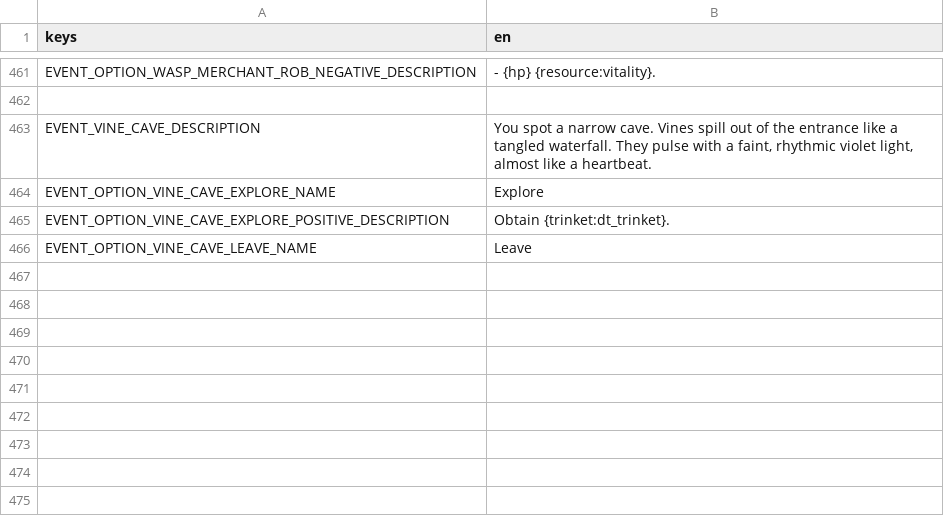
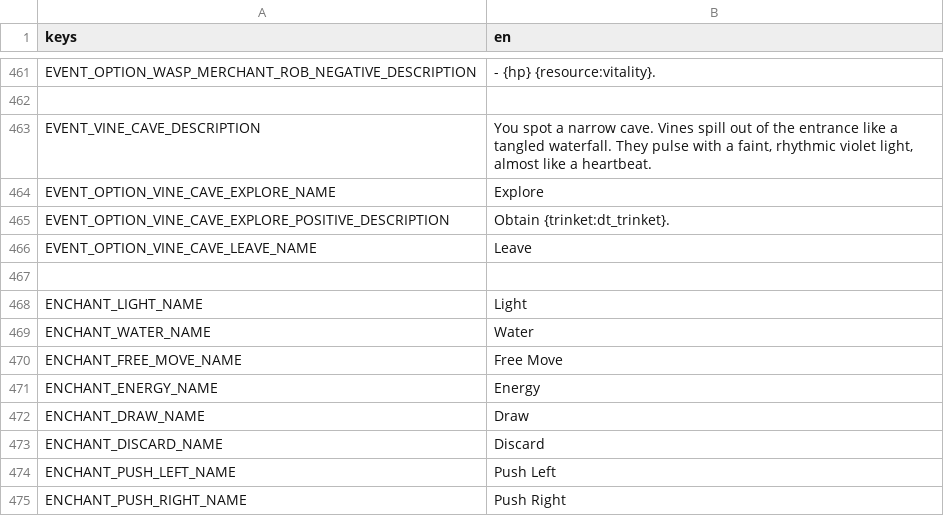
Before and after one commit to cyanglaz/garden, a CSV file: resources/localization/localization.csv, drawn as a sheet; only a part is shown, gaps mark what is left out; the diff names each change by its address in the sheet, - before the commit and + after, or states it on an @@ line.

Commit message:
enchant data

```diff
--- a/resources/localization/localization.csv
+++ b/resources/localization/localization.csv
+row 467: (empty)
+row 468: ENCHANT_LIGHT_NAME | Light
+row 469: ENCHANT_WATER_NAME | Water
+row 470: ENCHANT_FREE_MOVE_NAME | Free Move
+row 471: ENCHANT_ENERGY_NAME | Energy
+row 472: ENCHANT_DRAW_NAME | Draw
+row 473: ENCHANT_DISCARD_NAME | Discard
+row 474: ENCHANT_PUSH_LEFT_NAME | Push Left
+row 475: ENCHANT_PUSH_RIGHT_NAME | Push Right
```
Also changed, not shown: csv/cards.csv, csv/trinkets.csv, 21 other files.
